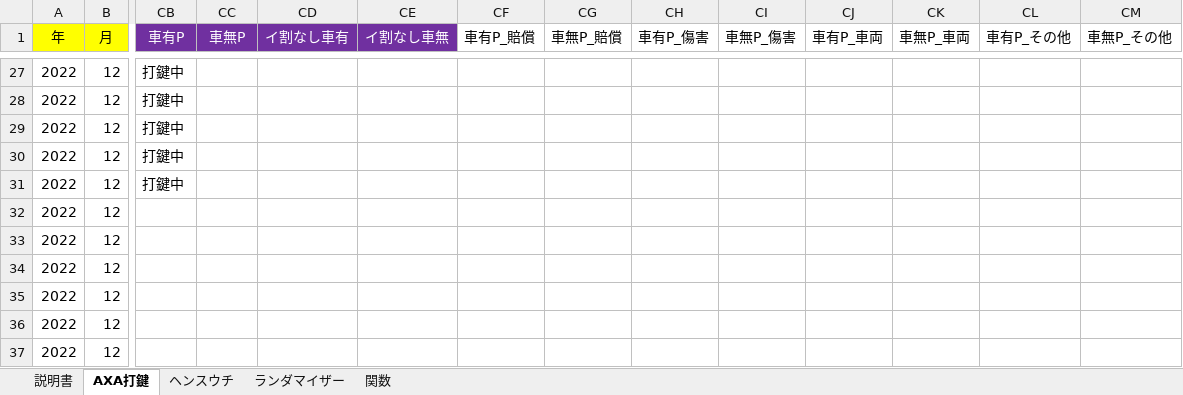
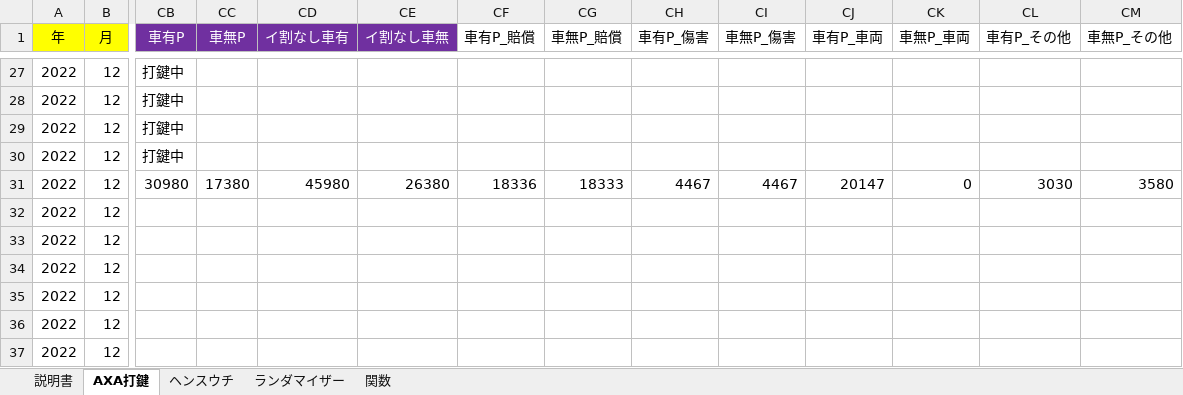
Before and after one commit to yngwaaaa/premium, an Excel workbook: test.xlsm, sheet AXA打鍵, drawn as a sheet; only a part is shown, gaps mark what is left out; values as stored, in another font and other column widths than the file's, no borders; conditional formats not drawn; the diff names each change by its address in the sheet, - before the commit and + after, or states it on an @@ line.

```diff
--- a/test.xlsm (sheet AXA打鍵)
+++ b/test.xlsm (sheet AXA打鍵)
-CB31 (車有P): 打鍵中
+CB31 (車有P): 30980
-CC31 (車無P): (empty)
+CC31 (車無P): 17380
-CD31 (イ割なし車有): (empty)
+CD31 (イ割なし車有): 45980
-CE31 (イ割なし車無): (empty)
+CE31 (イ割なし車無): 26380
-CF31 (車有P_賠償): (empty)
+CF31 (車有P_賠償): 18336
-CG31 (車無P_賠償): (empty)
+CG31 (車無P_賠償): 18333
-CH31 (車有P_傷害): (empty)
+CH31 (車有P_傷害): 4467
-CI31 (車無P_傷害): (empty)
+CI31 (車無P_傷害): 4467
-CJ31 (車有P_車両): (empty)
+CJ31 (車有P_車両): 20147
-CK31 (車無P_車両): (empty)
+CK31 (車無P_車両): 0
-CL31 (車有P_その他): (empty)
+CL31 (車有P_その他): 3030
-CM31 (車無P_その他): (empty)
+CM31 (車無P_その他): 3580
```
Also changed, not shown: test_backup.xlsm.
